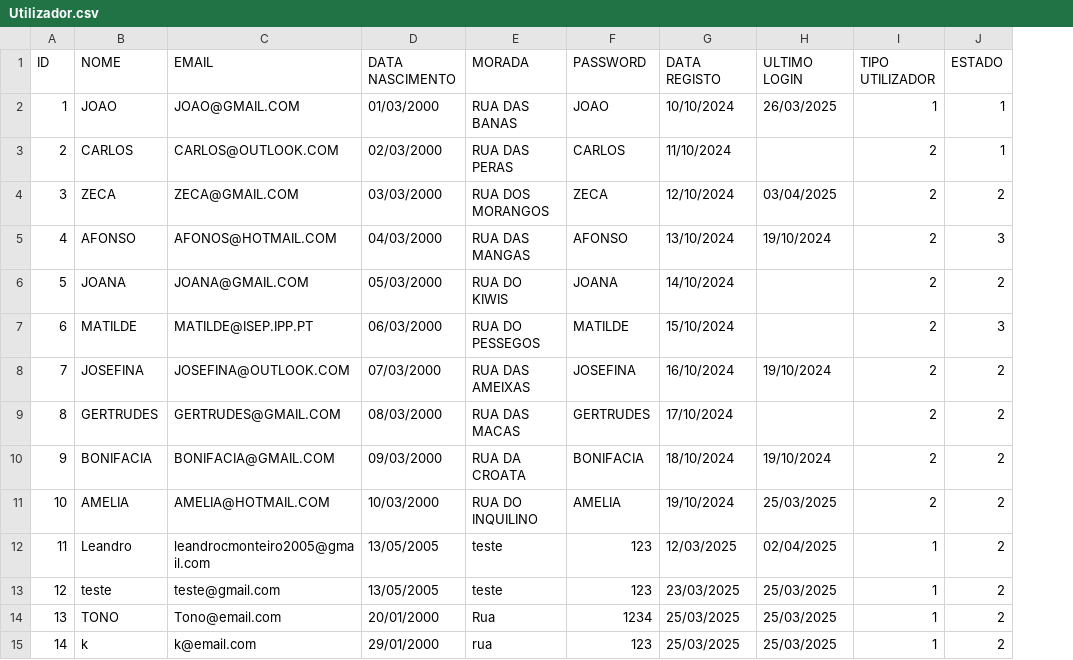
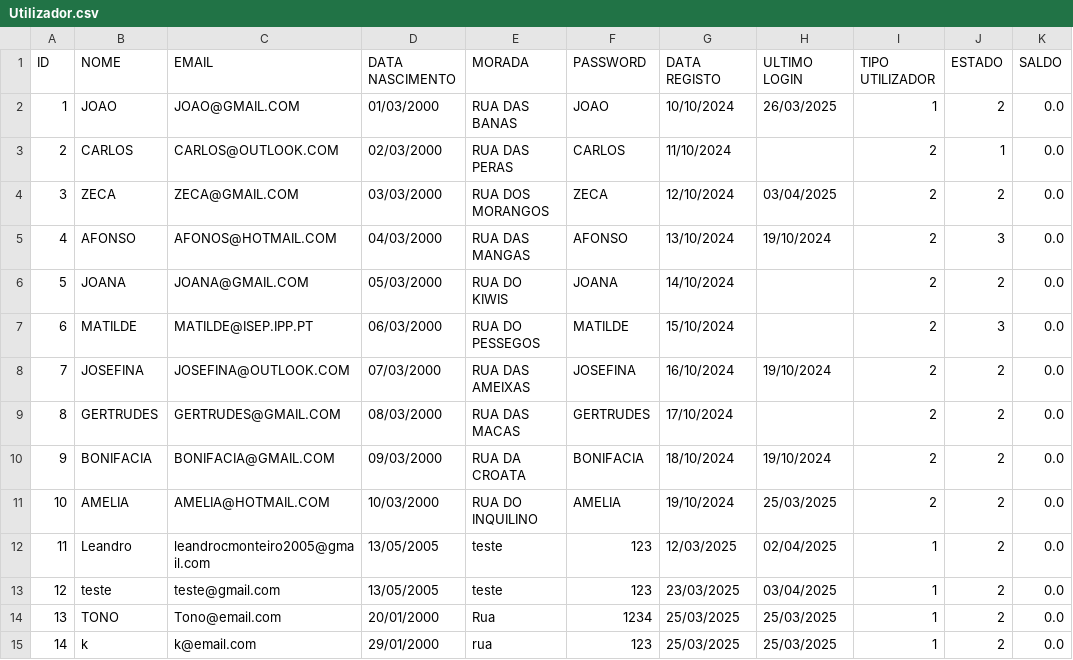
Before and after one commit to Leandro12415990/Grupo1Lp2, a CSV file: data/Utilizador.csv, drawn as a sheet; the diff names each change by its address in the sheet, - before the commit and + after, or states it on an @@ line.

Commit message:
[Carteira] Adicionar Créditos e colocação do campo saldo no ficheiro Utilizador

```diff
--- a/data/Utilizador.csv
+++ b/data/Utilizador.csv
+column K (SALDO), rows 2-15: all 0.0
-J2 (ESTADO): 1
+J2 (ESTADO): 2
-H13 (ULTIMO LOGIN): 25/03/2025
+H13 (ULTIMO LOGIN): 03/04/2025
```
Also changed, not shown: 8 other files.
